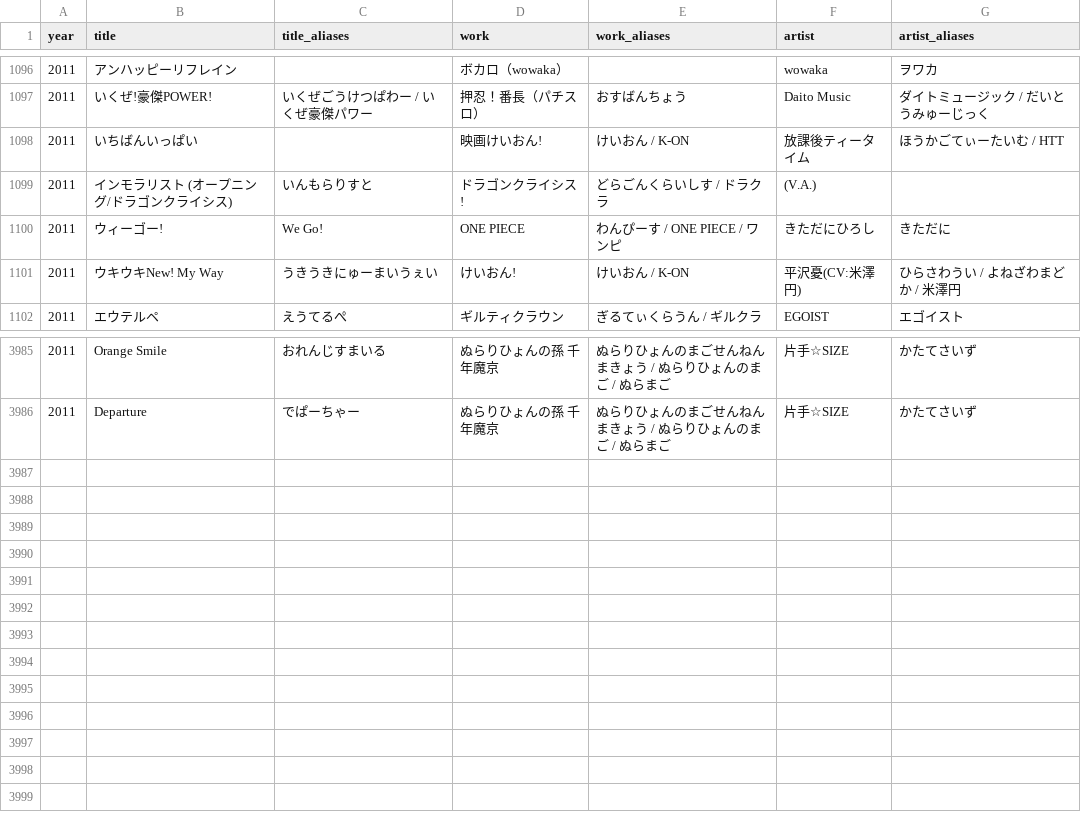
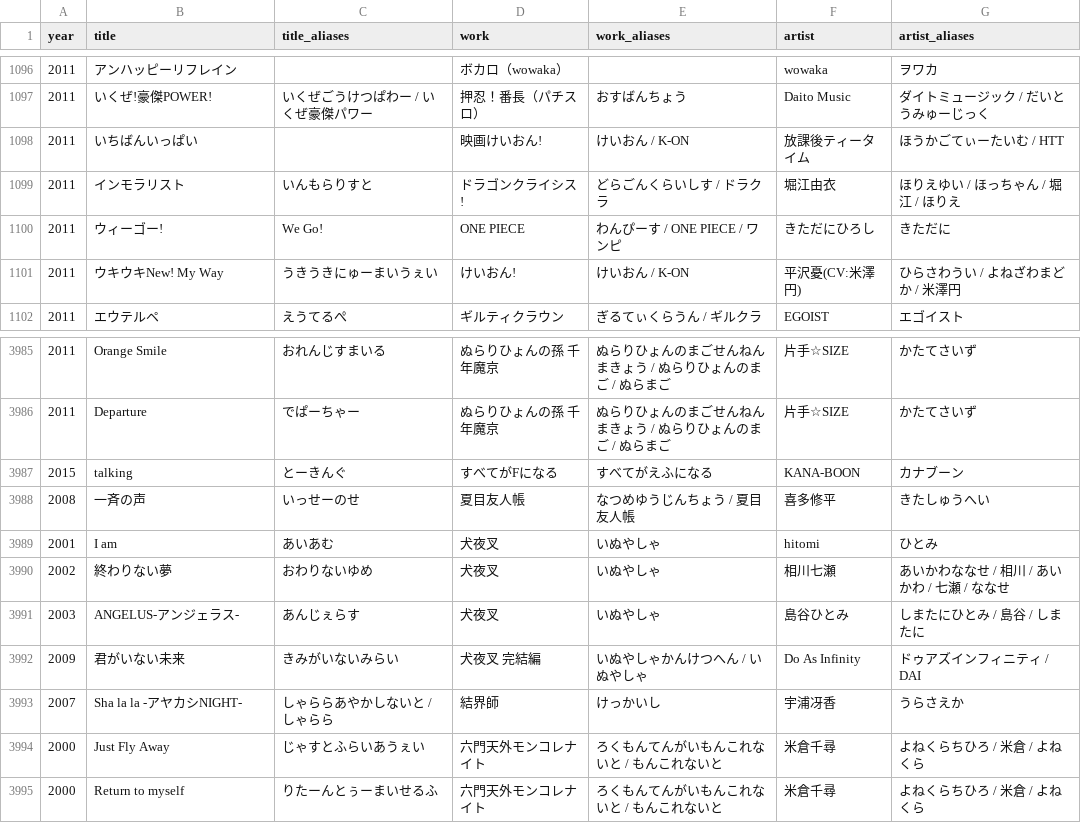
Before and after one commit to millskn-beep/intro-don-jpop, a CSV file: data/aliases.csv, drawn as a sheet; only a part is shown, gaps mark what is left out.

```diff
--- a/data/aliases.csv
+++ b/data/aliases.csv
@@ -1098,3 +1098,3 @@
 2011,いちばんいっぱい,,映画けいおん!,けいおん / K-ON,放課後ティータイム,ほうかごてぃーたいむ / HTT
-2011,インモラリスト (オープニング/ドラゴンクライシス),いんもらりすと,ドラゴンクライシス!,どらごんくらいしす / ドラクラ,(V.A.),
+2011,インモラリスト,いんもらりすと,ドラゴンクライシス!,どらごんくらいしす / ドラクラ,堀江由衣,ほりえゆい / ほっちゃん / 堀江 / ほりえ
 2011,ウィーゴー!,We Go!,ONE PIECE,わんぴーす / ONE PIECE / ワンピ,きただにひろし,きただに
@@ -3986 +3986,10 @@
 2011,Departure,でぱーちゃー,ぬらりひょんの孫 千年魔京,ぬらりひょんのまごせんねんまきょう / ぬらりひょんのまご / ぬらまご,片手☆SIZE,かたてさいず
+2015,talking,とーきんぐ,すべてがFになる,すべてがえふになる,KANA-BOON,カナブーン
+2008,一斉の声,いっせーのせ,夏目友人帳,なつめゆうじんちょう / 夏目友人帳,喜多修平,きたしゅうへい
+2001,I am,あいあむ,犬夜叉,いぬやしゃ,hitomi,ひとみ
+2002,終わりない夢,おわりないゆめ,犬夜叉,いぬやしゃ,相川七瀬,あいかわななせ / 相川 / あいかわ / 七瀬 / ななせ
+2003,ANGELUS-アンジェラス-,あんじぇらす,犬夜叉,いぬやしゃ,島谷ひとみ,しまたにひとみ / 島谷 / しまたに
+2009,君がいない未来,きみがいないみらい,犬夜叉 完結編,いぬやしゃかんけつへん / いぬやしゃ,Do As Infinity,ドゥアズインフィニティ / DAI
+2007,Sha la la -アヤカシNIGHT-,しゃららあやかしないと / しゃらら,結界師,けっかいし,宇浦冴香,うらさえか
+2000,Just Fly Away,じゃすとふらいあうぇい,六門天外モンコレナイト,ろくもんてんがいもんこれないと / もんこれないと,米倉千尋,よねくらちひろ / 米倉 / よねくら
+2000,Return to myself,りたーんとぅーまいせるふ,六門天外モンコレナイト,ろくもんてんがいもんこれないと / もんこれないと,米倉千尋,よねくらちひろ / 米倉 / よねくら
```
Also changed, not shown: 4 other files.
